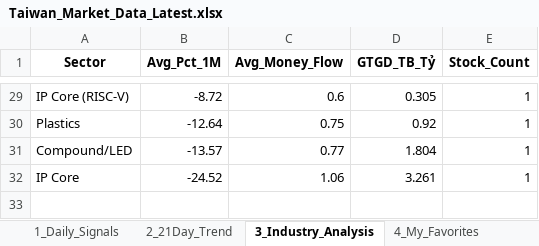
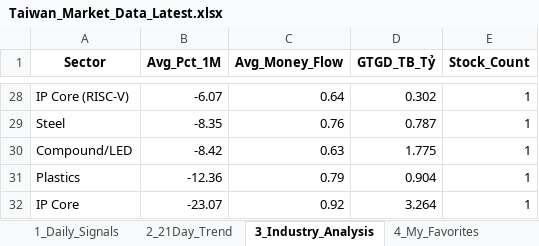
Before and after one commit to chipmoon/dashboard-tw, an Excel workbook: Taiwan_Market_Data_Latest.xlsx, sheet 3_Industry_Analysis, drawn as a sheet; only a part is shown, gaps mark what is left out; values as stored, in another font and other column widths than the file's, no borders; removed rows and columns are numbered as before the commit, all else as after; the diff covers the shown part only; the diff names each change by its address in the sheet, - before the commit and + after, or states it on an @@ line.

```diff
--- a/Taiwan_Market_Data_Latest.xlsx (sheet 3_Industry_Analysis)
+++ b/Taiwan_Market_Data_Latest.xlsx (sheet 3_Industry_Analysis)
-B28 (Avg_Pct_1M): -8.72
+B28 (Avg_Pct_1M): -6.07
-C28 (Avg_Money_Flow): 0.6
+C28 (Avg_Money_Flow): 0.64
-D28 (GTGD_TB_Tỷ): 0.305
+D28 (GTGD_TB_Tỷ): 0.302
-row 30: Plastics | -12.64 | 0.75 | 0.92 | 1
+row 29: Steel | -8.35 | 0.76 | 0.787 | 1
-B30 (Avg_Pct_1M): -13.57
+B30 (Avg_Pct_1M): -8.42
-C30 (Avg_Money_Flow): 0.77
+C30 (Avg_Money_Flow): 0.63
-D30 (GTGD_TB_Tỷ): 1.804
+D30 (GTGD_TB_Tỷ): 1.775
+row 31: Plastics | -12.36 | 0.79 | 0.904 | 1
-B32 (Avg_Pct_1M): -24.52
+B32 (Avg_Pct_1M): -23.07
-C32 (Avg_Money_Flow): 1.06
+C32 (Avg_Money_Flow): 0.92
-D32 (GTGD_TB_Tỷ): 3.261
+D32 (GTGD_TB_Tỷ): 3.264
```
Also changed, not shown: 10 added rows, 11 removed rows and 45 edited cells elsewhere in this sheet, sheet 1_Daily_Signals, sheet 2_21Day_Trend, sheet 4_My_Favorites.
